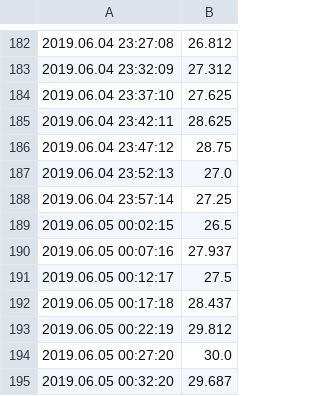
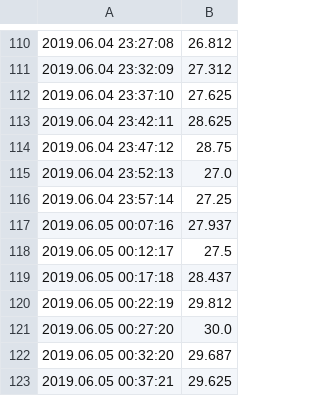
Before and after one commit to tamarinvs19/python-learning, a CSV file: summer_temperature/temp.csv, drawn as a sheet; only a part is shown, gaps mark what is left out; the shorter side is filled out with more unchanged rows; the diff covers the shown part only; the diff names each change by its address in the sheet, - before the commit and + after, or states it on an @@ line.

```diff
--- a/summer_temperature/temp.csv
+++ b/summer_temperature/temp.csv
-row 189: 2019.06.05 00:02:15 | 26.5
```
Also changed, not shown: 72 removed rows elsewhere in this file, 4 other files.
